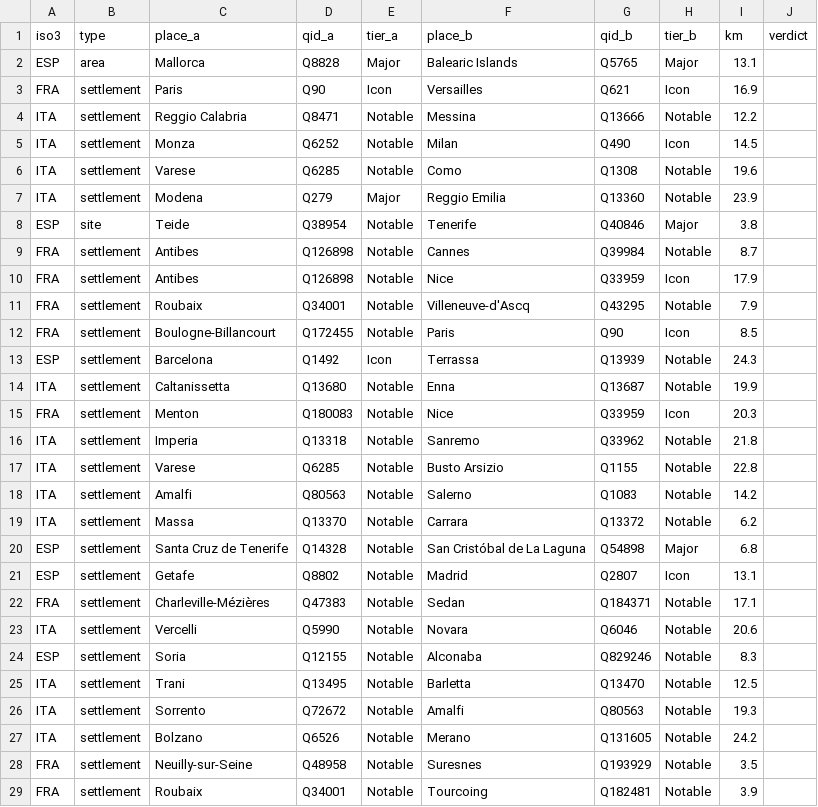
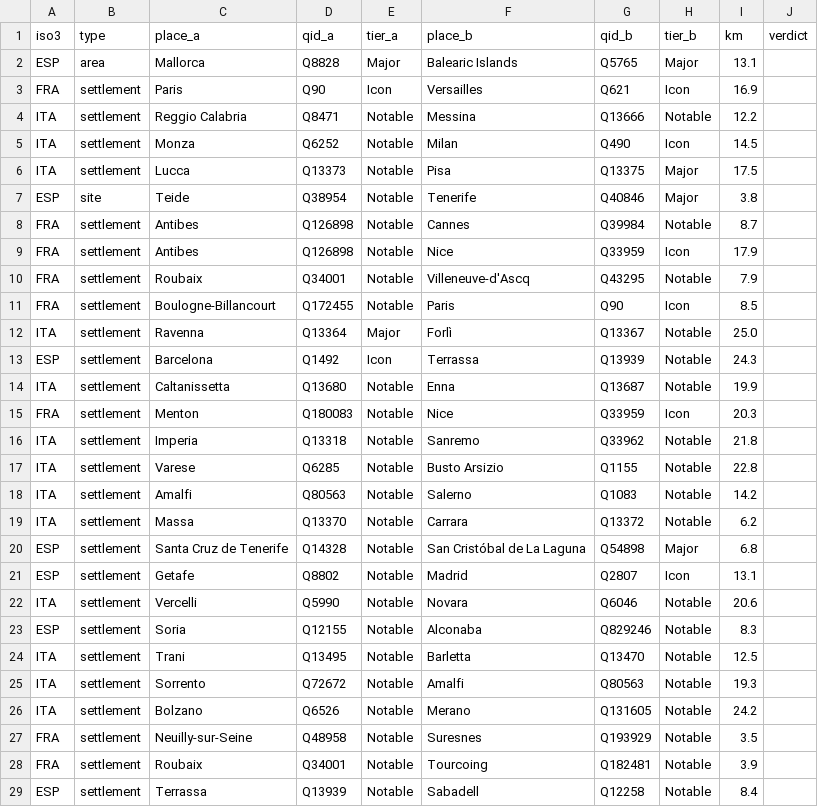
Before and after one commit to adilezz/travelers-map, a CSV file: data/review/same_kind_neighbours.csv, drawn as a sheet; only a part is shown; the shorter side is filled out with more unchanged rows.

```diff
--- a/data/review/same_kind_neighbours.csv
+++ b/data/review/same_kind_neighbours.csv
@@ -5,4 +5,3 @@ ITA,settlement,Reggio Calabria,Q8471,Notable,Messina,Q13666,Notable,12.2,
 ITA,settlement,Monza,Q6252,Notable,Milan,Q490,Icon,14.5,
-ITA,settlement,Varese,Q6285,Notable,Como,Q1308,Notable,19.6,
-ITA,settlement,Modena,Q279,Major,Reggio Emilia,Q13360,Notable,23.9,
+ITA,settlement,Lucca,Q13373,Notable,Pisa,Q13375,Major,17.5,
 ESP,site,Teide,Q38954,Notable,Tenerife,Q40846,Major,3.8,
@@ -12,2 +11,3 @@ FRA,settlement,Roubaix,Q34001,Notable,Villeneuve-d'Ascq,Q43295,Notable,7.9,
 FRA,settlement,Boulogne-Billancourt,Q172455,Notable,Paris,Q90,Icon,8.5,
+ITA,settlement,Ravenna,Q13364,Major,Forlì,Q13367,Notable,25.0,
 ESP,settlement,Barcelona,Q1492,Icon,Terrassa,Q13939,Notable,24.3,
@@ -21,3 +21,2 @@ ESP,settlement,Santa Cruz de Tenerife,Q14328,Notable,San Cristóbal de La Laguna
 ESP,settlement,Getafe,Q8802,Notable,Madrid,Q2807,Icon,13.1,
-FRA,settlement,Charleville-Mézières,Q47383,Notable,Sedan,Q184371,Notable,17.1,
 ITA,settlement,Vercelli,Q5990,Notable,Novara,Q6046,Notable,20.6,
```
Also changed, not shown: 8 other files.
